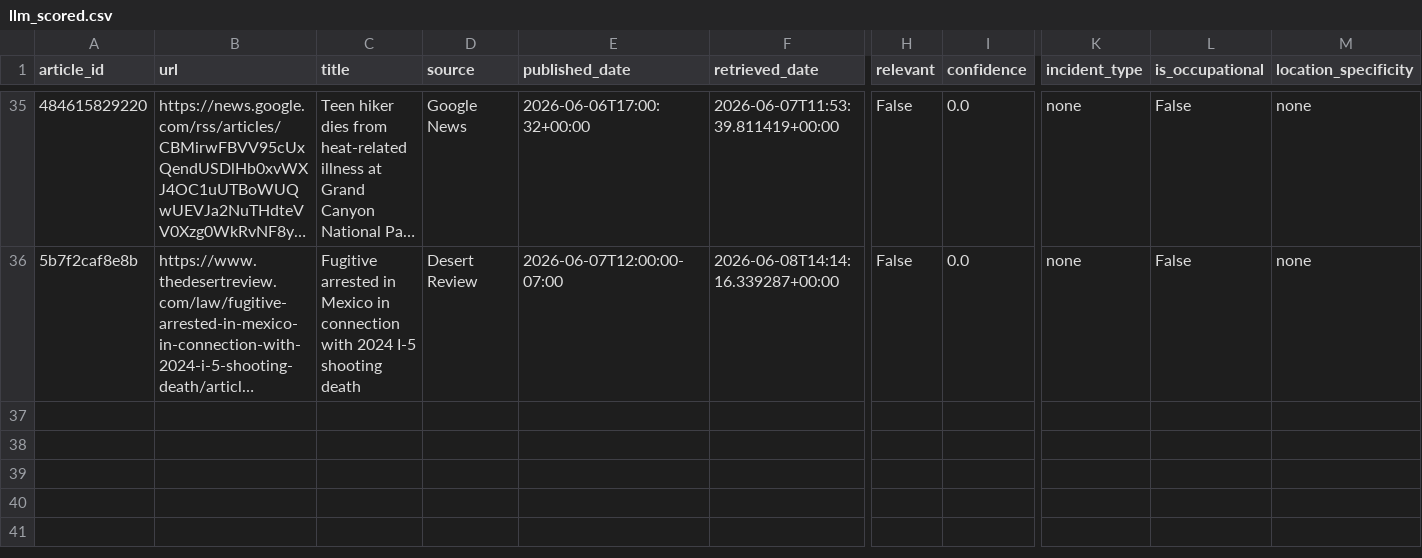
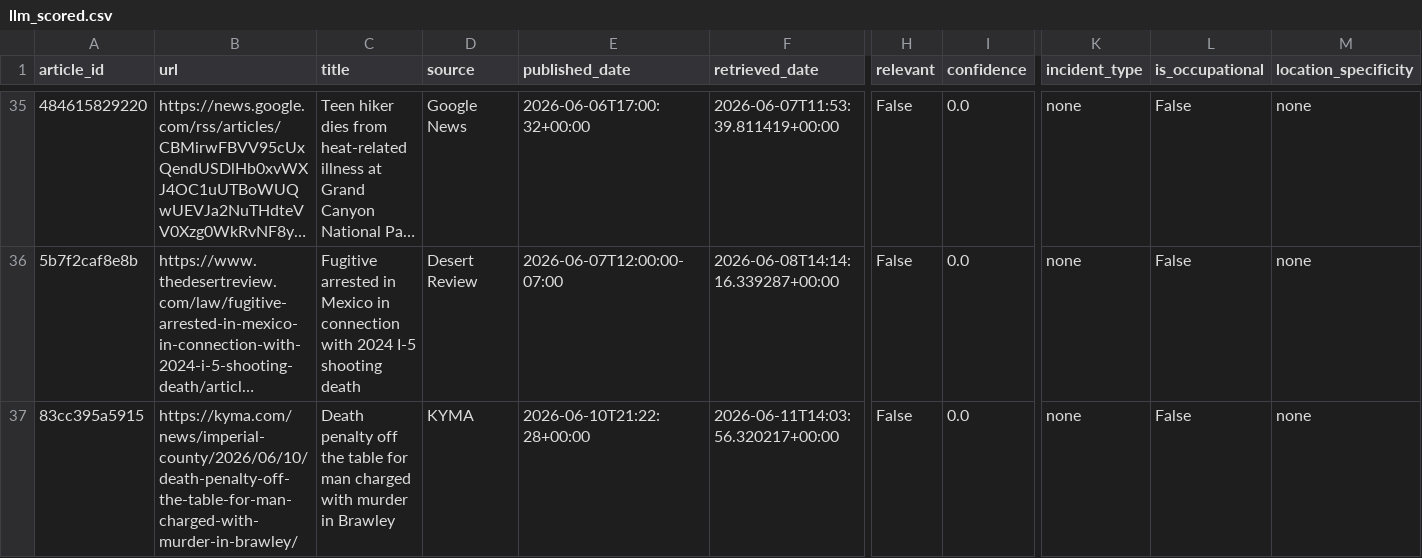
Before and after one commit to theaenache/4branch-iv-heatwatch, a CSV file: data/llm_scored.csv, drawn as a sheet; only a part is shown, gaps mark what is left out; long unchanged cells end in …; rows hold the shown columns only; the diff names each change by its address in the sheet, - before the commit and + after, or states it on an @@ line.

```diff
--- a/data/llm_scored.csv
+++ b/data/llm_scored.csv
+row 37: 83cc395a5915 | https://kyma.com/news/imperial-county/2026/06/10/death-penalty-off-the-table-for-man-charged-with-murder-in-brawley/ | Death penalty off the table for man charged with murder in Brawley | KYMA | 2026-06-10T21:22:28+00:00 | 2026-06-11T14:03:56.320217+00:00 | False | 0.0 | none | False | none
```
Also changed, not shown: data/alerts_scored.csv, data/headless_scored.csv, 2 other files.
